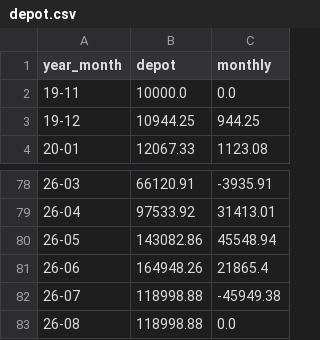
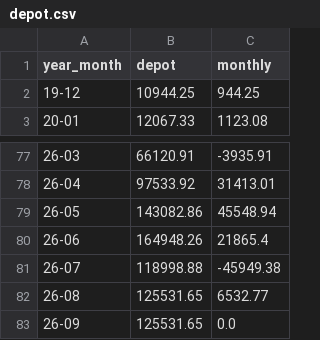
Before and after one commit to fxhuhn/monthly_trader_ndx, a CSV file: data/depot.csv, drawn as a sheet; only a part is shown, gaps mark what is left out.

```diff
--- a/data/depot.csv
+++ b/data/depot.csv
@@ -1,3 +1,2 @@
 year_month,depot,monthly
-19-11,10000.0,0.0
 19-12,10944.25,944.25
@@ -82,2 +81,3 @@ year_month,depot,monthly
 26-07,118998.88,-45949.38
-26-08,118998.88,0.0
+26-08,125531.65,6532.77
+26-09,125531.65,0.0
```
Also changed, not shown: 2 other files.
